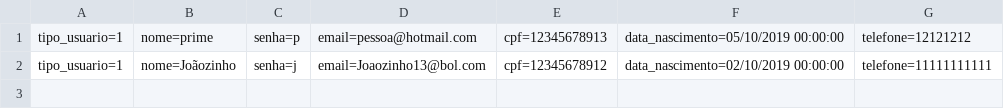
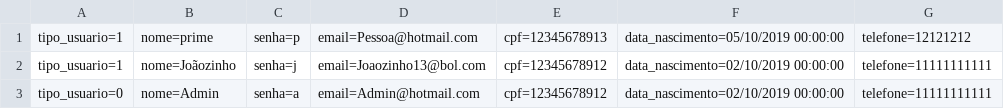
Before and after one commit to M-Fontenele/Exercicios-Sprint-3, a CSV file: RoleTop/Database/Cliente.csv, drawn as a sheet.

```diff
--- a/RoleTop/Database/Cliente.csv
+++ b/RoleTop/Database/Cliente.csv
@@ -1,2 +1,3 @@
-tipo_usuario=1;nome=prime;senha=p;email=pessoa@hotmail.com;cpf=12345678913;data_nascimento=05/10/2019 00:00:00;telefone=12121212
+tipo_usuario=1;nome=prime;senha=p;email=Pessoa@hotmail.com;cpf=12345678913;data_nascimento=05/10/2019 00:00:00;telefone=12121212
 tipo_usuario=1;nome=Joãozinho;senha=j;email=Joaozinho13@bol.com;cpf=12345678912;data_nascimento=02/10/2019 00:00:00;telefone=11111111111
+tipo_usuario=0;nome=Admin;senha=a;email=Admin@hotmail.com;cpf=12345678912;data_nascimento=02/10/2019 00:00:00;telefone=11111111111
```
Also changed, not shown: 27 other files.
